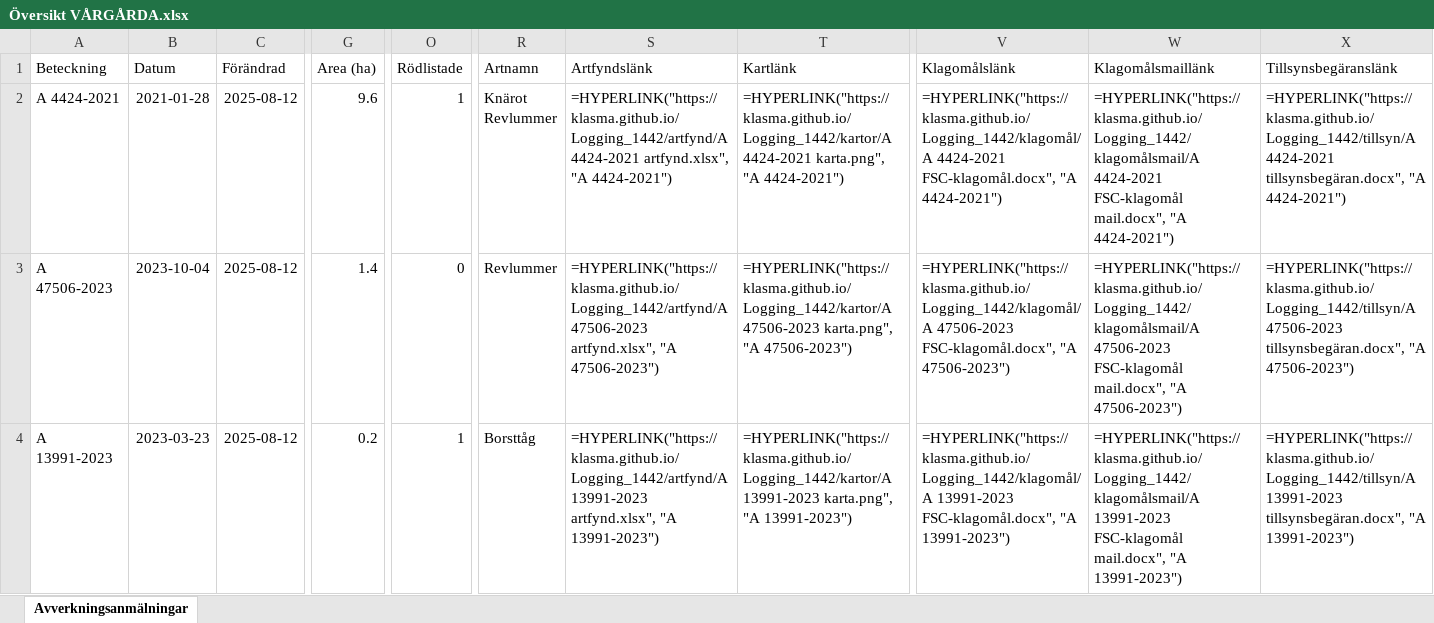
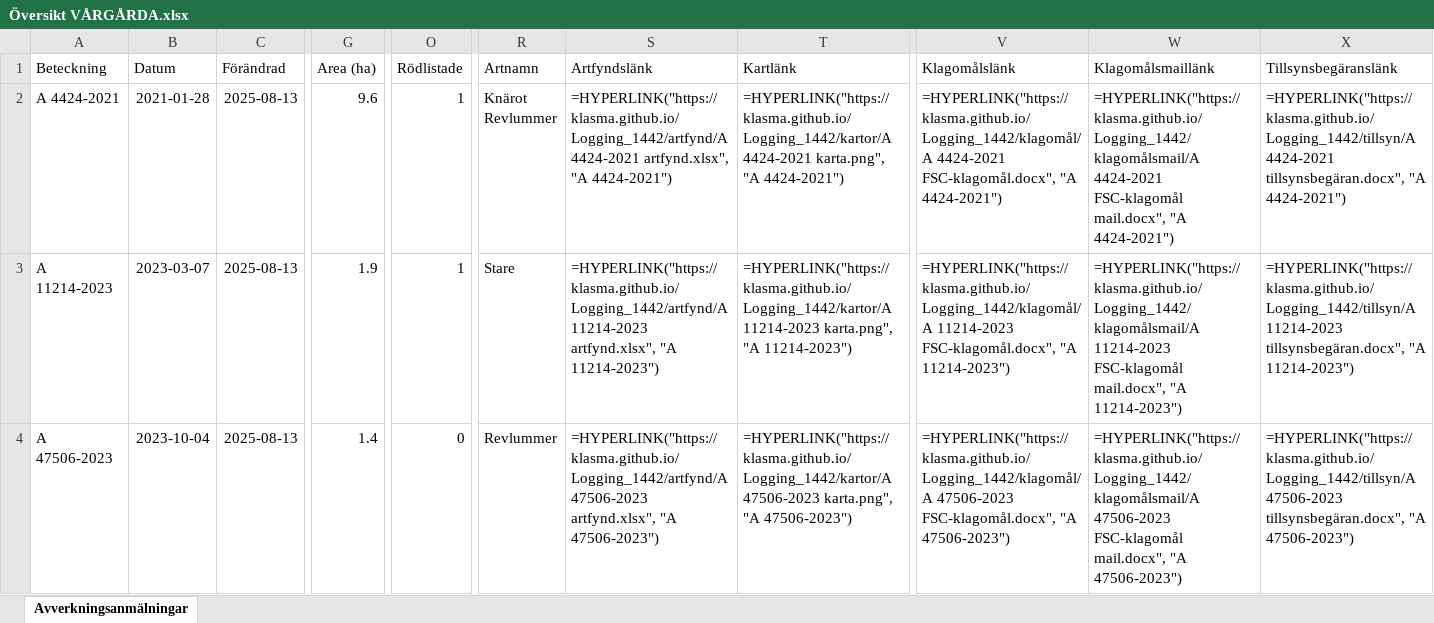
Before and after one commit to klasma/Logging_1442, an Excel workbook: Översikt VÅRGÅRDA.xlsx, sheet Avverkningsanmälningar, drawn as a sheet; only a part is shown, gaps mark what is left out; values as stored, in another font and other column widths than the file's, no borders; formulas without a stored value are shown as written; the diff covers the shown part only; the diff names each change by its address in the sheet, - before the commit and + after, or states it on an @@ line.

```diff
--- a/Översikt VÅRGÅRDA.xlsx (sheet Avverkningsanmälningar)
+++ b/Översikt VÅRGÅRDA.xlsx (sheet Avverkningsanmälningar)
-C2:C4 (Förändrad): 2025-08-12
+C2:C4 (Förändrad): 2025-08-13
-A3 (Beteckning): A 47506-2023
+A3 (Beteckning): A 11214-2023
-B3 (Datum): 2023-10-04
+B3 (Datum): 2023-03-07
-G3 (Area (ha)): 1.4
+G3 (Area (ha)): 1.9
-O3 (Rödlistade): 0
+O3 (Rödlistade): 1
-R3 (Artnamn): Revlummer
+R3 (Artnamn): Stare
-S3 (Artfyndslänk): =HYPERLINK("https://klasma.github.io/Logging_1442/artfynd/A 47506-2023 artfynd.xlsx", "A 47506-2023")
+S3 (Artfyndslänk): =HYPERLINK("https://klasma.github.io/Logging_1442/artfynd/A 11214-2023 artfynd.xlsx", "A 11214-2023")
-T3 (Kartlänk): =HYPERLINK("https://klasma.github.io/Logging_1442/kartor/A 47506-2023 karta.png", "A 47506-2023")
+T3 (Kartlänk): =HYPERLINK("https://klasma.github.io/Logging_1442/kartor/A 11214-2023 karta.png", "A 11214-2023")
-V3 (Klagomålslänk): =HYPERLINK("https://klasma.github.io/Logging_1442/klagomål/A 47506-2023 FSC-klagomål.docx", "A 47506-2023")
+V3 (Klagomålslänk): =HYPERLINK("https://klasma.github.io/Logging_1442/klagomål/A 11214-2023 FSC-klagomål.docx", "A 11214-2023")
-W3 (Klagomålsmaillänk): =HYPERLINK("https://klasma.github.io/Logging_1442/klagomålsmail/A 47506-2023 FSC-klagomål mail.docx", "A 47506-2023")
+W3 (Klagomålsmaillänk): =HYPERLINK("https://klasma.github.io/Logging_1442/klagomålsmail/A 11214-2023 FSC-klagomål mail.docx", "A 11214-2023")
-X3 (Tillsynsbegäranslänk): =HYPERLINK("https://klasma.github.io/Logging_1442/tillsyn/A 47506-2023 tillsynsbegäran.docx", "A 47506-2023")
+X3 (Tillsynsbegäranslänk): =HYPERLINK("https://klasma.github.io/Logging_1442/tillsyn/A 11214-2023 tillsynsbegäran.docx", "A 11214-2023")
-A4 (Beteckning): A 13991-2023
+A4 (Beteckning): A 47506-2023
-B4 (Datum): 2023-03-23
+B4 (Datum): 2023-10-04
-G4 (Area (ha)): 0.2
+G4 (Area (ha)): 1.4
-O4 (Rödlistade): 1
+O4 (Rödlistade): 0
-R4 (Artnamn): Borsttåg
+R4 (Artnamn): Revlummer
-S4 (Artfyndslänk): =HYPERLINK("https://klasma.github.io/Logging_1442/artfynd/A 13991-2023 artfynd.xlsx", "A 13991-2023")
+S4 (Artfyndslänk): =HYPERLINK("https://klasma.github.io/Logging_1442/artfynd/A 47506-2023 artfynd.xlsx", "A 47506-2023")
-T4 (Kartlänk): =HYPERLINK("https://klasma.github.io/Logging_1442/kartor/A 13991-2023 karta.png", "A 13991-2023")
+T4 (Kartlänk): =HYPERLINK("https://klasma.github.io/Logging_1442/kartor/A 47506-2023 karta.png", "A 47506-2023")
-V4 (Klagomålslänk): =HYPERLINK("https://klasma.github.io/Logging_1442/klagomål/A 13991-2023 FSC-klagomål.docx", "A 13991-2023")
+V4 (Klagomålslänk): =HYPERLINK("https://klasma.github.io/Logging_1442/klagomål/A 47506-2023 FSC-klagomål.docx", "A 47506-2023")
-W4 (Klagomålsmaillänk): =HYPERLINK("https://klasma.github.io/Logging_1442/klagomålsmail/A 13991-2023 FSC-klagomål mail.docx", "A 13991-2023")
+W4 (Klagomålsmaillänk): =HYPERLINK("https://klasma.github.io/Logging_1442/klagomålsmail/A 47506-2023 FSC-klagomål mail.docx", "A 47506-2023")
-X4 (Tillsynsbegäranslänk): =HYPERLINK("https://klasma.github.io/Logging_1442/tillsyn/A 13991-2023 tillsynsbegäran.docx", "A 13991-2023")
+X4 (Tillsynsbegäranslänk): =HYPERLINK("https://klasma.github.io/Logging_1442/tillsyn/A 47506-2023 tillsynsbegäran.docx", "A 47506-2023")
```
Also changed, not shown: 1164 edited cells elsewhere in this sheet, artfynd/A 11214-2023 artfynd.xlsx, artfynd/A 13991-2023 artfynd.xlsx, 19 other files.
